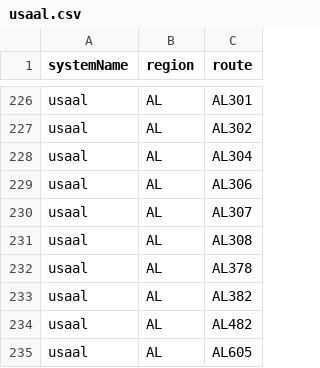
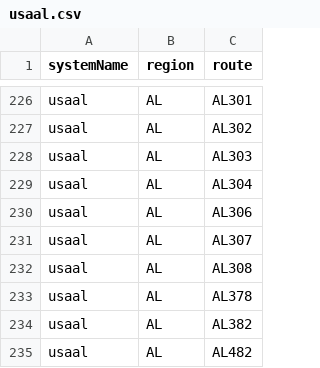
Before and after one commit to Highway-Photo-Project/PhotoData, a CSV file: _systems/usaal.csv, drawn as a sheet; only a part is shown, gaps mark what is left out; the shorter side is filled out with more unchanged rows; the diff names each change by its address in the sheet, - before the commit and + after, or states it on an @@ line.

Commit message:
Update usaal.csv

```diff
--- a/_systems/usaal.csv
+++ b/_systems/usaal.csv
+row 228: usaal | AL | AL303
```
